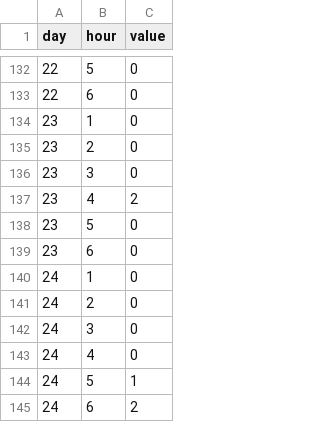
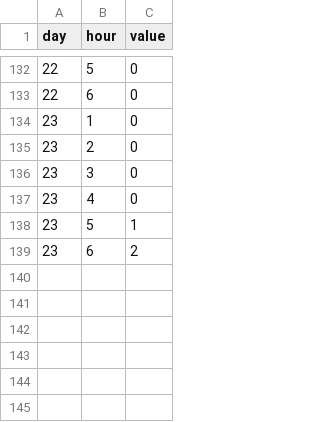
Before and after one commit to narock/narock.github.io.old, a TSV file: testing/esip_keyword_heatmap.tsv, drawn as a sheet; only a part is shown, gaps mark what is left out; the diff covers the shown part only.

```diff
--- a/testing/esip_keyword_heatmap.tsv
+++ b/testing/esip_keyword_heatmap.tsv
@@ -136,10 +136,4 @@ day	hour	value
 23 	3 	0
-23 	4 	2
-23 	5 	0
-23 	6 	0
-24 	1 	0
-24 	2 	0
-24 	3 	0
-24 	4 	0
-24 	5 	1
-24 	6 	2
+23 	4 	0
+23 	5 	1
+23 	6 	2
```
Also changed, not shown: 40 edited cells elsewhere in this file, 1 other file.
